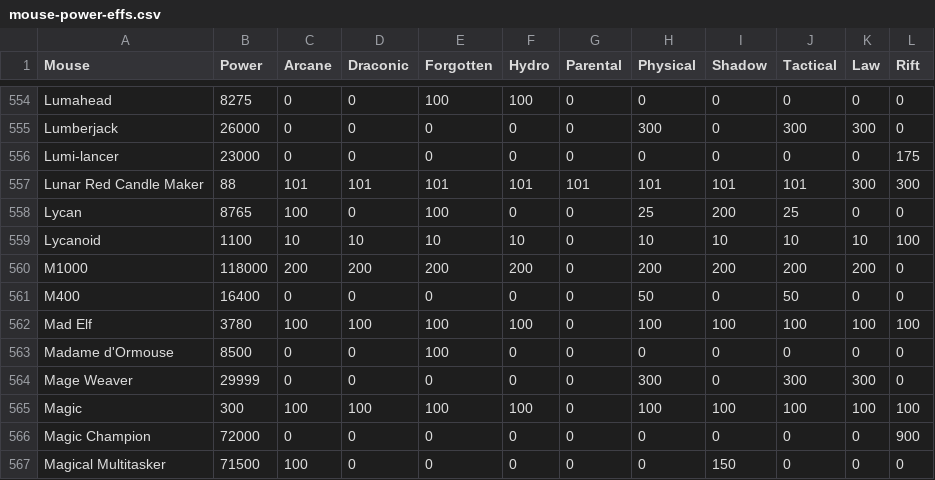
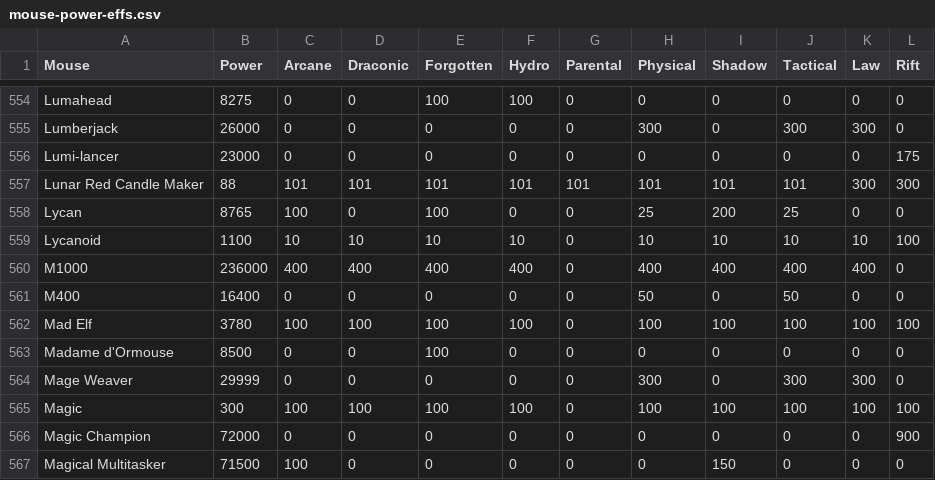
Before and after one commit to tsitu/MH-Tools, a CSV file: data/mouse-power-effs.csv, drawn as a sheet; only a part is shown, gaps mark what is left out.

Commit message:
Run mouse-stats for M1000 eff change (#304)

```diff
--- a/data/mouse-power-effs.csv
+++ b/data/mouse-power-effs.csv
@@ -559,3 +559,3 @@ Lycan,8765,100,0,100,0,0,25,200,25,0,0
 Lycanoid,1100,10,10,10,10,0,10,10,10,10,100
-M1000,118000,200,200,200,200,0,200,200,200,200,0
+M1000,236000,400,400,400,400,0,400,400,400,400,0
 M400,16400,0,0,0,0,0,50,0,50,0,0
```
